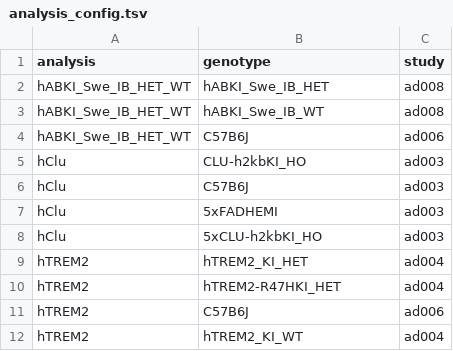
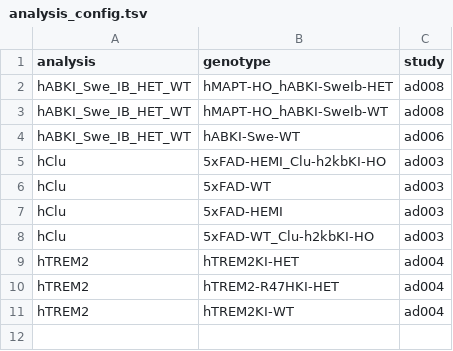
Before and after one commit to gfilimban/modelad_pipeline, a TSV file: proc_update_2/analysis_config.tsv, drawn as a sheet; removed rows and columns are numbered as before the commit, all else as after; the diff names each change by its address in the sheet, - before the commit and + after, or states it on an @@ line.

```diff
--- a/proc_update_2/analysis_config.tsv
+++ b/proc_update_2/analysis_config.tsv
-B2 (genotype): hABKI_Swe_IB_HET
+B2 (genotype): hMAPT-HO_hABKI-SweIb-HET
-B3 (genotype): hABKI_Swe_IB_WT
+B3 (genotype): hMAPT-HO_hABKI-SweIb-WT
-B4 (genotype): C57B6J
+B4 (genotype): hABKI-Swe-WT
-B5 (genotype): CLU-h2kbKI_HO
+B5 (genotype): 5xFAD-HEMI_Clu-h2kbKI-HO
-B6 (genotype): C57B6J
+B6 (genotype): 5xFAD-WT
-B7 (genotype): 5xFADHEMI
+B7 (genotype): 5xFAD-HEMI
-B8 (genotype): 5xCLU-h2kbKI_HO
+B8 (genotype): 5xFAD-WT_Clu-h2kbKI-HO
-B9 (genotype): hTREM2_KI_HET
+B9 (genotype): hTREM2KI-HET
-B10 (genotype): hTREM2-R47HKI_HET
+B10 (genotype): hTREM2-R47HKI-HET
-row 11: hTREM2 | C57B6J | ad006
-B11 (genotype): hTREM2_KI_WT
+B11 (genotype): hTREM2KI-WT
```
Also changed, not shown: proc_update_2/mouse_metadata.tsv, 7 other files.
